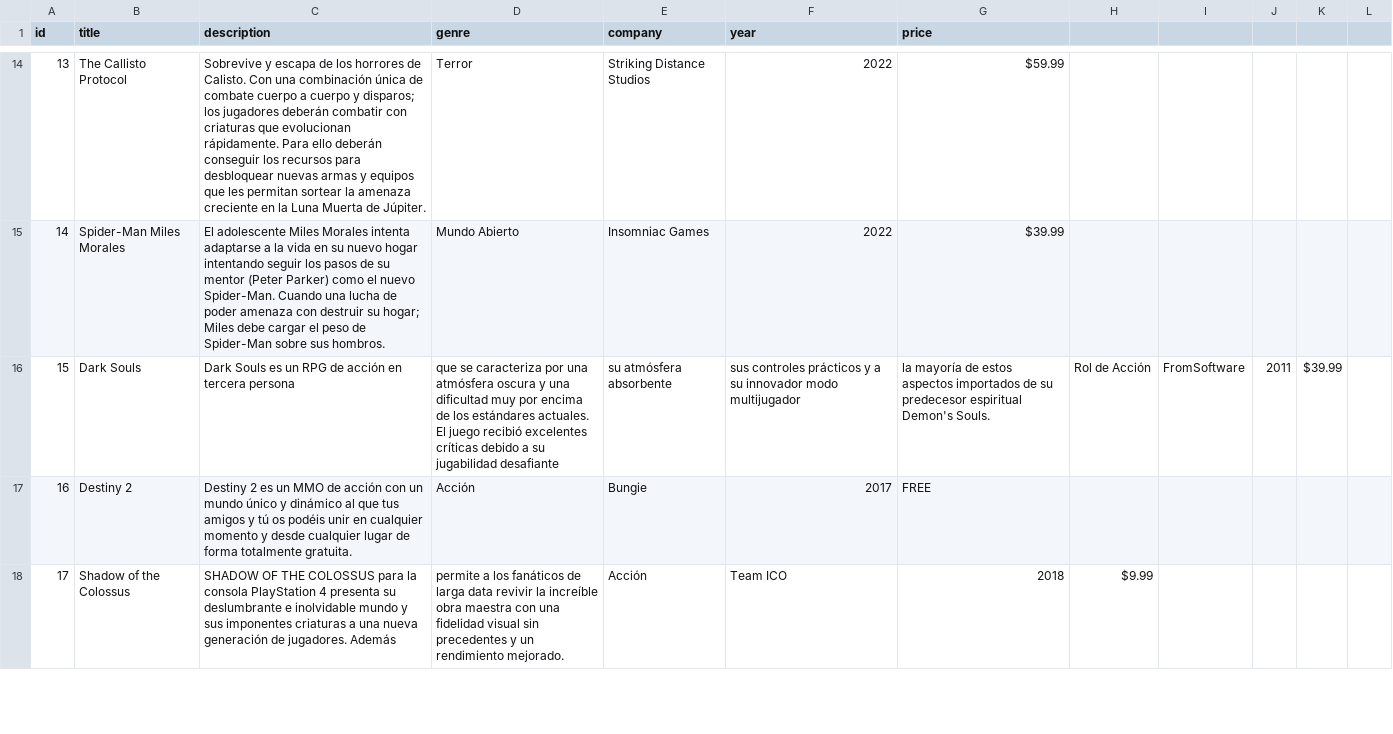
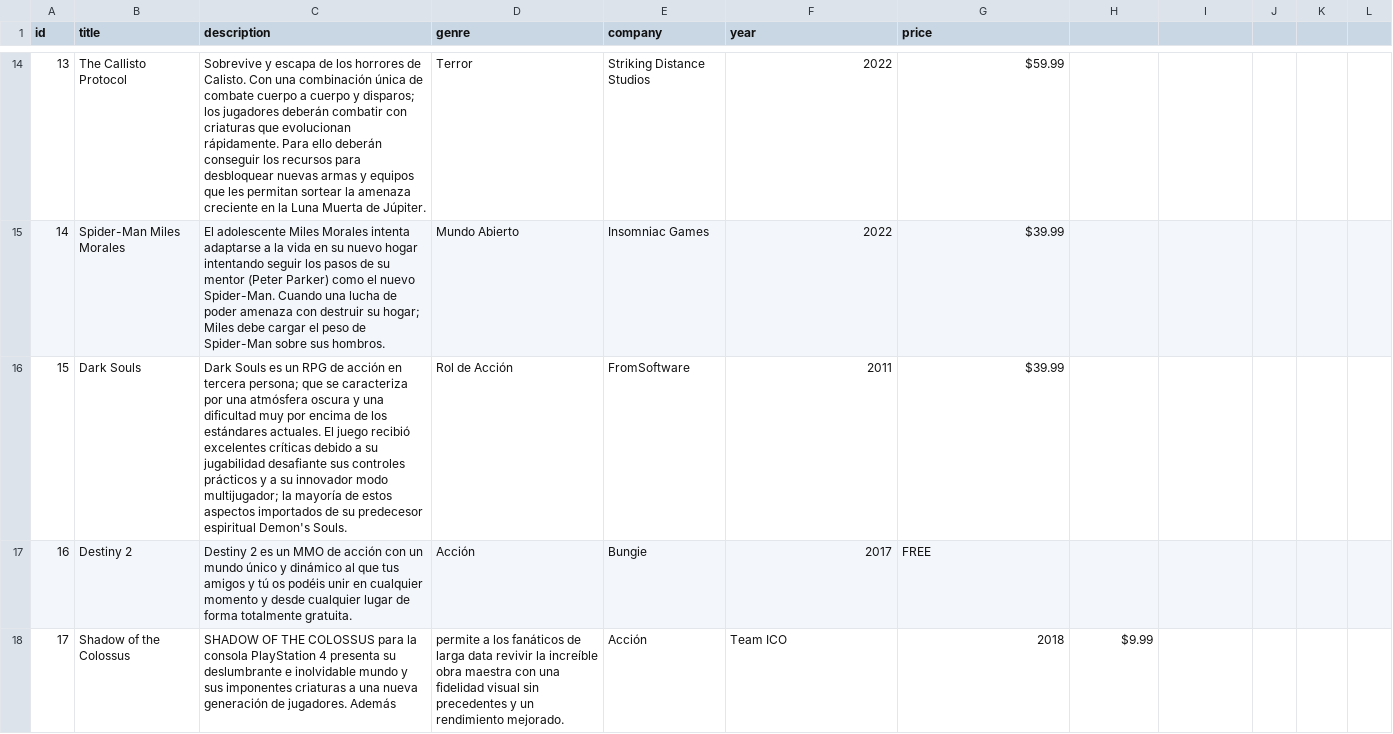
Before and after one commit to Fausto-Briones/ProyectoEstructuras, a CSV file: ProyectoEDDPrimerParcial/Files/games.csv, drawn as a sheet; only a part is shown, gaps mark what is left out; the diff covers the shown part only.

```diff
--- a/ProyectoEDDPrimerParcial/Files/games.csv
+++ b/ProyectoEDDPrimerParcial/Files/games.csv
@@ -15,3 +15,3 @@ id,title,description,genre,company,year,price
 14,Spider-Man Miles Morales,El adolescente Miles Morales intenta adaptarse a la vida en su nuevo hogar intentando seguir los pasos de su mentor (Peter Parker) como el nuevo Spider-Man. Cuando una lucha de poder amenaza con destruir su hogar; Miles debe cargar el peso de Spider-Man sobre sus hombros.,Mundo Abierto,Insomniac Games,2022,$39.99
-15,Dark Souls,Dark Souls es un RPG de acción en tercera persona, que se caracteriza por una atmósfera oscura y una dificultad muy por encima de los estándares actuales. El juego recibió excelentes críticas debido a su jugabilidad desafiante, su atmósfera absorbente, sus controles prácticos y a su innovador modo multijugador, la mayoría de estos aspectos importados de su predecesor espiritual Demon's Souls.,Rol de Acción,FromSoftware,2011,$39.99
+15,Dark Souls,Dark Souls es un RPG de acción en tercera persona; que se caracteriza por una atmósfera oscura y una dificultad muy por encima de los estándares actuales. El juego recibió excelentes críticas debido a su jugabilidad desafiante sus controles prácticos y a su innovador modo multijugador; la mayoría de estos aspectos importados de su predecesor espiritual Demon's Souls.,Rol de Acción,FromSoftware,2011,$39.99
 16,Destiny 2,Destiny 2 es un MMO de acción con un mundo único y dinámico al que tus amigos y tú os podéis unir en cualquier momento y desde cualquier lugar de forma totalmente gratuita.,Acción,Bungie,2017,FREE
```
Also changed, not shown: 10 edited cells elsewhere in this file, 1 other file.
